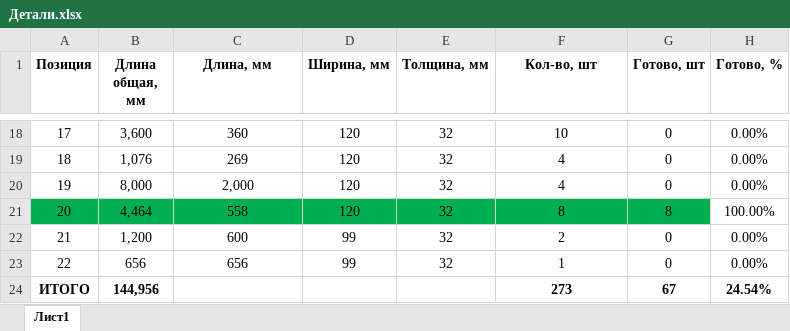
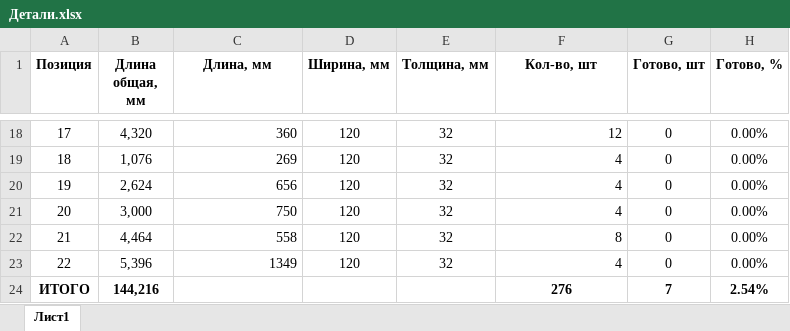
Before and after one commit to oid85/Wood, an Excel workbook: Детали.xlsx, sheet Лист1, drawn as a sheet; only a part is shown, gaps mark what is left out; values as stored, in another font and other column widths than the file's, no borders; conditional formats not drawn; the diff covers the shown part only; the diff names each change by its address in the sheet, - before the commit and + after, or states it on an @@ line.

```diff
--- a/Детали.xlsx (sheet Лист1)
+++ b/Детали.xlsx (sheet Лист1)
-B18 (Длина общая, мм): 3,600
+B18 (Длина общая, мм): 4,320
-C18:C23 alignment: center
+C18:C23 alignment: right
-F18:F23 alignment: center
+F18:F23 alignment: right
-F18 (Кол-во, шт): 10
+F18 (Кол-во, шт): 12
-B20 (Длина общая, мм): 8,000
+B20 (Длина общая, мм): 2,624
-C20 (Длина, мм): 2,000
+C20 (Длина, мм): 656
-A21:G21 fill: #00B050
+A21:G21 fill: none
-B21 (Длина общая, мм): 4,464
+B21 (Длина общая, мм): 3,000
-C21 (Длина, мм): 558
+C21 (Длина, мм): 750
-F21 (Кол-во, шт): 8
+F21 (Кол-во, шт): 4
-G21 (Готово, шт): 8
+G21 (Готово, шт): 0
-H21 (Готово, %): 100.00%
+H21 (Готово, %): 0.00%
-B22 (Длина общая, мм): 1,200
+B22 (Длина общая, мм): 4,464
-C22 (Длина, мм): 600
+C22 (Длина, мм): 558
-D22:D23 (Ширина, мм): 99
+D22:D23 (Ширина, мм): 120
-F22 (Кол-во, шт): 2
+F22 (Кол-во, шт): 8
-B23 (Длина общая, мм): 656
+B23 (Длина общая, мм): 5,396
-C23 (Длина, мм): 656
+C23 (Длина, мм): 1349
-F23 (Кол-во, шт): 1
+F23 (Кол-во, шт): 4
-B24 (Длина общая, мм): 144,956
+B24 (Длина общая, мм): 144,216
-F24 (Кол-во, шт): 273
+F24 (Кол-во, шт): 276
-G24 (Готово, шт): 67
+G24 (Готово, шт): 7
-H24 (Готово, %): 24.54%
+H24 (Готово, %): 2.54%
```
Also changed, not shown: 28 edited cells and cell formats elsewhere in this sheet, 2 other files.
